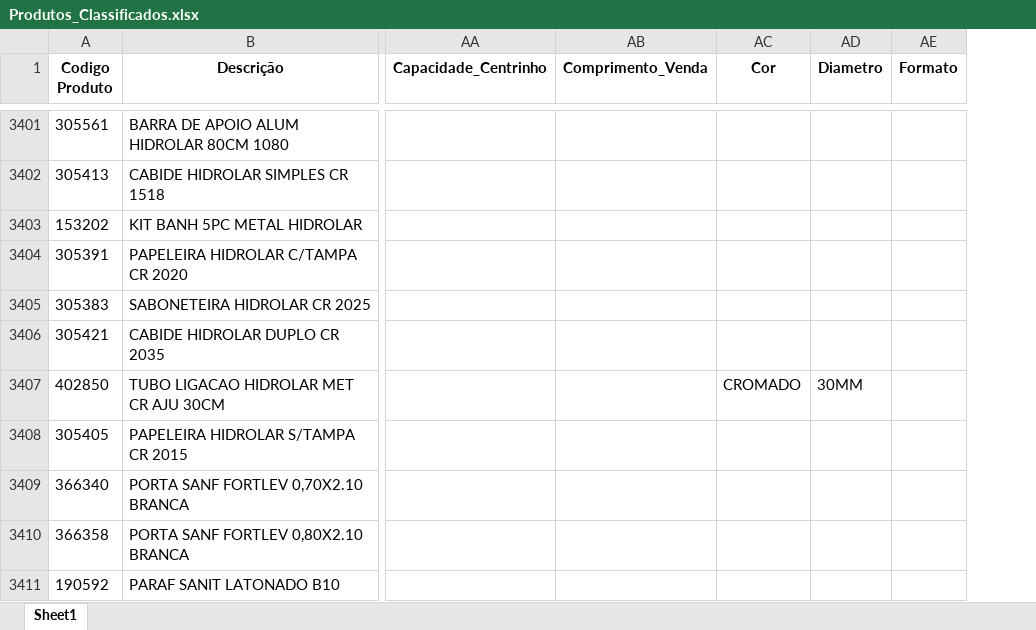
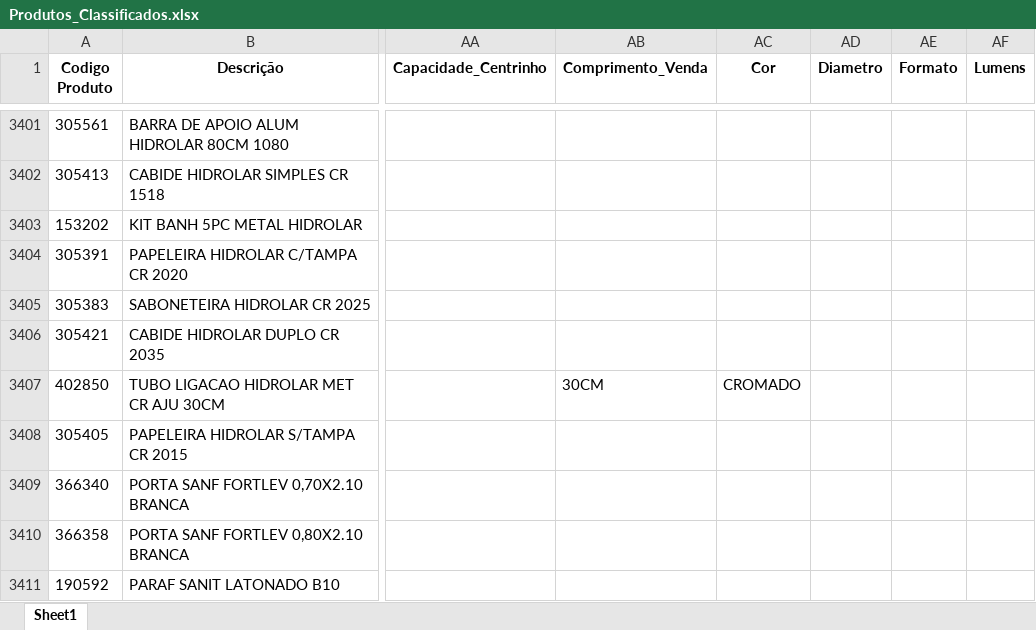
Before and after one commit to Lucas-Fernandes-Silva/auto_shopee, an Excel workbook: planilhas/outputs/Produtos_Classificados.xlsx, sheet Sheet1, drawn as a sheet; only a part is shown, gaps mark what is left out; values as stored, in another font and other column widths than the file's, no borders; the diff covers the shown part only; the diff names each change by its address in the sheet, - before the commit and + after, or states it on an @@ line.

Commit message:
ajustar medidas com 0 na frente

```diff
--- a/planilhas/outputs/Produtos_Classificados.xlsx (sheet Sheet1)
+++ b/planilhas/outputs/Produtos_Classificados.xlsx (sheet Sheet1)
+column AF (Lumens), empty
-AB3407 (Comprimento_Venda): (empty)
+AB3407 (Comprimento_Venda): 30CM
-AD3407 (Diametro): 30MM
+AD3407 (Diametro): (empty)
```
Also changed, not shown: 150 edited cells elsewhere in this sheet, planilhas/outputs/Descrição_Norm.xlsx, planilhas/outputs/Produtos_Com_Nomes.xlsx, 13 other files.
